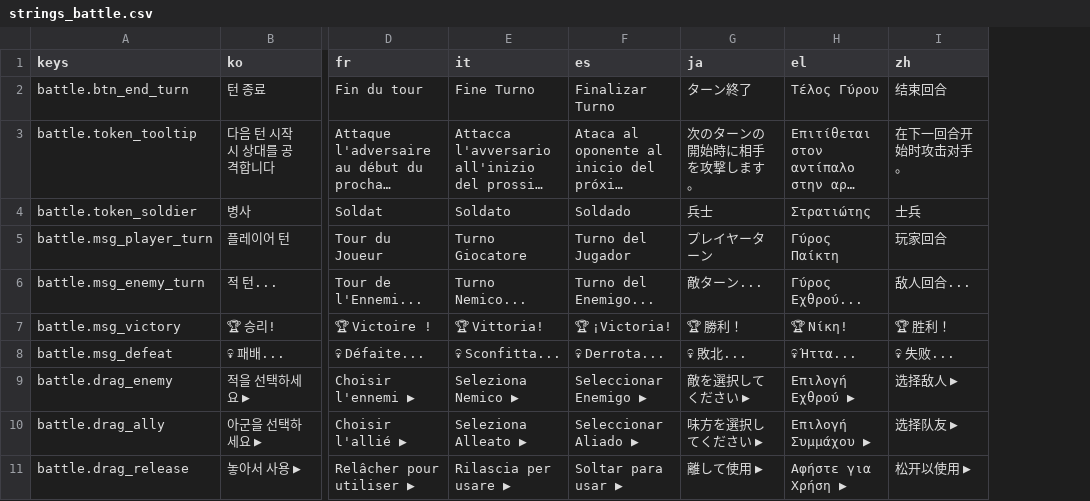
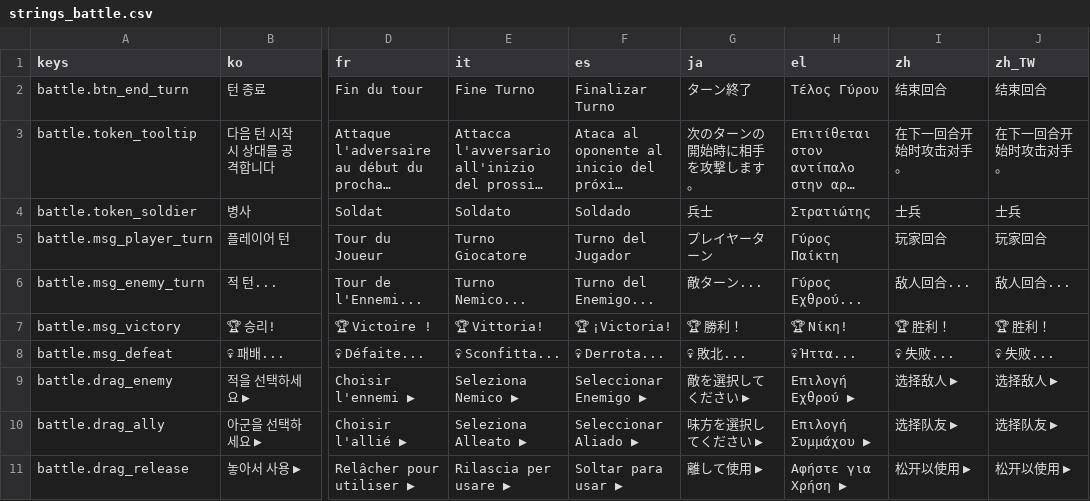
Before and after one commit to l980l/stsl, a CSV file: resources/translations/strings_battle.csv, drawn as a sheet; only a part is shown, gaps mark what is left out; long unchanged cells end in …; the diff names each change by its address in the sheet, - before the commit and + after, or states it on an @@ line.

```diff
--- a/resources/translations/strings_battle.csv
+++ b/resources/translations/strings_battle.csv
+column J (zh_TW), rows 2-11: 结束回合 | 在下一回合开始时攻击对手。 | 士兵 | 玩家回合 | 敌人回合... | 🏆 胜利！ | 💀 失败... | 选择敌人 ▶ | 选择队友 ▶ | 松开以使用 ▶
```
Also changed, not shown: resources/translations/strings_card.csv, resources/translations/strings_enemy.csv, 37 other files.
